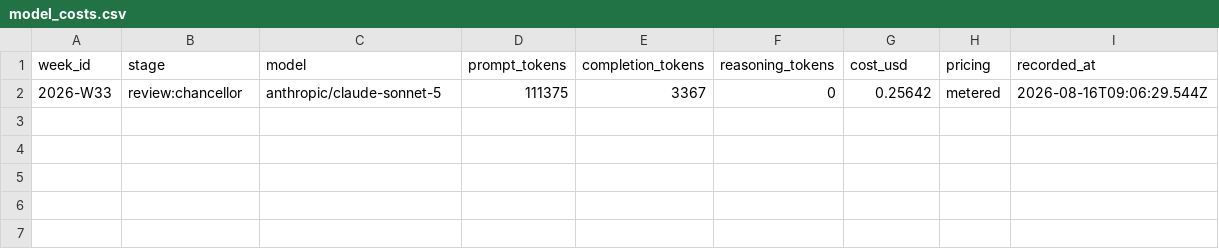
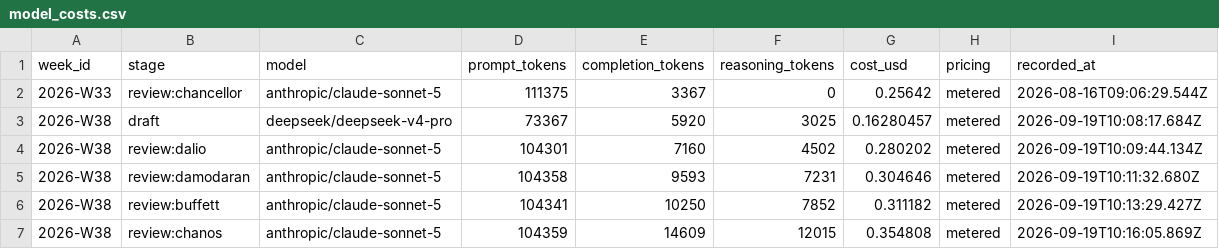
Before and after one commit to air-born-code/investo_master, a CSV file: data/model_costs.csv, drawn as a sheet.

```diff
--- a/data/model_costs.csv
+++ b/data/model_costs.csv
@@ -2 +2,6 @@ week_id,stage,model,prompt_tokens,completion_tokens,reasoning_tokens,cost_usd,pr
 2026-W33,review:chancellor,anthropic/claude-sonnet-5,111375,3367,0,0.25642,metered,2026-08-16T09:06:29.544Z
+2026-W38,draft,deepseek/deepseek-v4-pro,73367,5920,3025,0.16280457,metered,2026-09-19T10:08:17.684Z
+2026-W38,review:dalio,anthropic/claude-sonnet-5,104301,7160,4502,0.280202,metered,2026-09-19T10:09:44.134Z
+2026-W38,review:damodaran,anthropic/claude-sonnet-5,104358,9593,7231,0.304646,metered,2026-09-19T10:11:32.680Z
+2026-W38,review:buffett,anthropic/claude-sonnet-5,104341,10250,7852,0.311182,metered,2026-09-19T10:13:29.427Z
+2026-W38,review:chanos,anthropic/claude-sonnet-5,104359,14609,12015,0.354808,metered,2026-09-19T10:16:05.869Z
```
Also changed, not shown: data/agent_traffic.csv, data/ai_profit_pool.csv, 18 other files.
